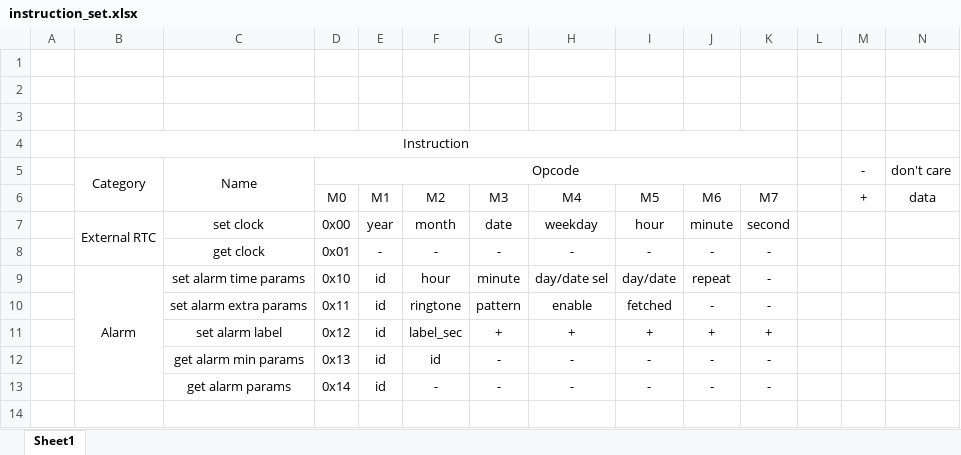
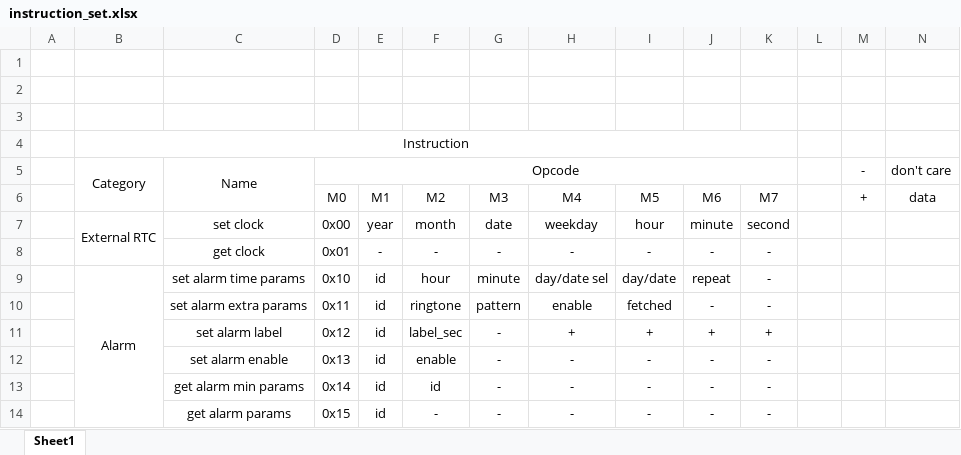
Before and after one commit to Kojey/NPSC, an Excel workbook: software/documentation/instruction_set.xlsx, sheet Sheet1, drawn as a sheet; values as stored, in another font and other column widths than the file's, no borders; addresses are those after the commit; the diff names each change by its address in the sheet, - before the commit and + after, or states it on an @@ line.

Commit message:
software-STM: Alarm can receive its parameters from the screen
Bug: NPSC can't handle multiple instruction in buffer.
Look into nextion_bufferUpdate with the instruction and DMA buffer size
instruction not saved when DMA buffer size is different from the
instruction buffer size

```diff
--- a/software/documentation/instruction_set.xlsx (sheet Sheet1)
+++ b/software/documentation/instruction_set.xlsx (sheet Sheet1)
-G11: +
+G11: -
+row 12:  |  | set alarm enable | 0x13 | id | enable | - | - | - | - | -
-D13: 0x13
+D13: 0x14
-D14: 0x14
+D14: 0x15
```
Also changed, not shown: 8 other files.
